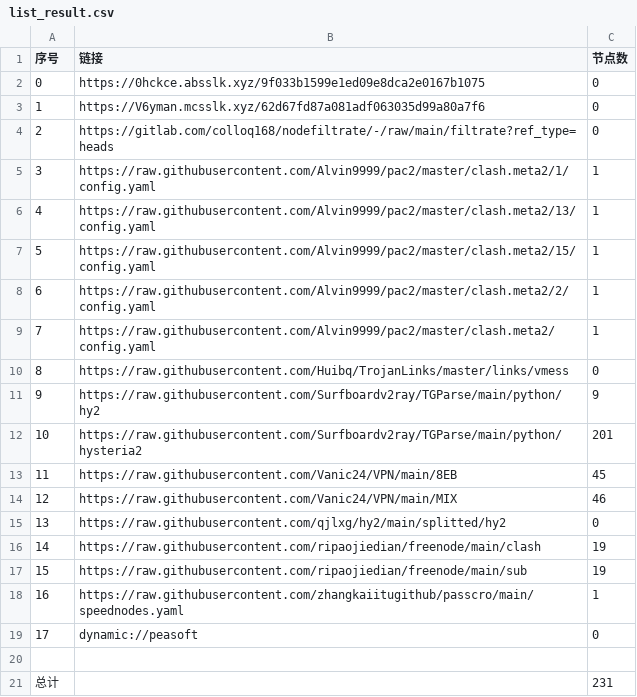
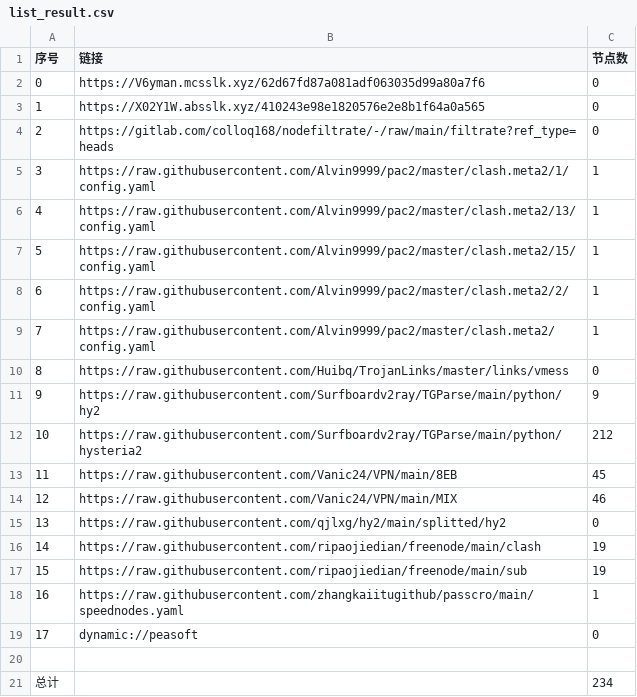
Before and after one commit to ileesen/PublicNodes, a CSV file: list_result.csv, drawn as a sheet.

```diff
--- a/list_result.csv
+++ b/list_result.csv
@@ -1,4 +1,4 @@
 序号,链接,节点数
-0,https://0hckce.absslk.xyz/9f033b1599e1ed09e8dca2e0167b1075,0
-1,https://V6yman.mcsslk.xyz/62d67fd87a081adf063035d99a80a7f6,0
+0,https://V6yman.mcsslk.xyz/62d67fd87a081adf063035d99a80a7f6,0
+1,https://X02Y1W.absslk.xyz/410243e98e1820576e2e8b1f64a0a565,0
 2,https://gitlab.com/colloq168/nodefiltrate/-/raw/main/filtrate?ref_type=heads,0
@@ -11,3 +11,3 @@
 9,https://raw.githubusercontent.com/Surfboardv2ray/TGParse/main/python/hy2,9
-10,https://raw.githubusercontent.com/Surfboardv2ray/TGParse/main/python/hysteria2,201
+10,https://raw.githubusercontent.com/Surfboardv2ray/TGParse/main/python/hysteria2,212
 11,https://raw.githubusercontent.com/Vanic24/VPN/main/8EB,45
@@ -20,2 +20,2 @@
 
-总计,,231
+总计,,234
```
Also changed, not shown: 11 other files.
